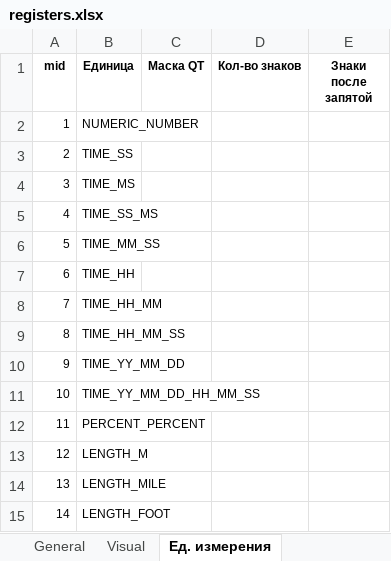
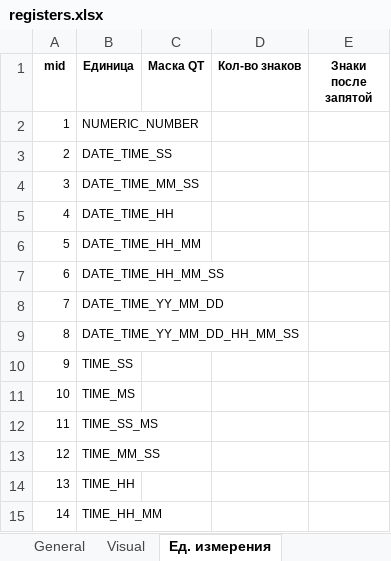
Before and after one commit to htoraby/STM32_Main, an Excel workbook: documentation/registers.xlsx, sheet Ед. измерения, drawn as a sheet; only a part is shown; the shorter side is filled out with more unchanged rows; values as stored, in another font and other column widths than the file's, no borders; addresses are those after the commit; the diff names each change by its address in the sheet, - before the commit and + after, or states it on an @@ line.

Commit message:
add: New Physic PHYSIC_DATE_TIME Добавлен новый тип данных, для хранения даты и времени от 00.00.00 01.01.1970 года

```diff
--- a/documentation/registers.xlsx (sheet Ед. измерения)
+++ b/documentation/registers.xlsx (sheet Ед. измерения)
+row 3: 2 | DATE_TIME_SS
+row 4: 3 | DATE_TIME_MM_SS
+row 5: 4 | DATE_TIME_HH
+row 6: 5 | DATE_TIME_HH_MM
+row 7: 6 | DATE_TIME_HH_MM_SS
+row 8: 7 | DATE_TIME_YY_MM_DD
+row 9: 8 | DATE_TIME_YY_MM_DD_HH_MM_SS
@@ column A (mid) renumbered from row 10 down @@
```
Also changed, not shown: sheet General, sheet CCS, sheet Visual, sheet EM, sheet Конвертация ед. изм., sheet TMS, 1 more sheet, hidden cells, 2 other files.
